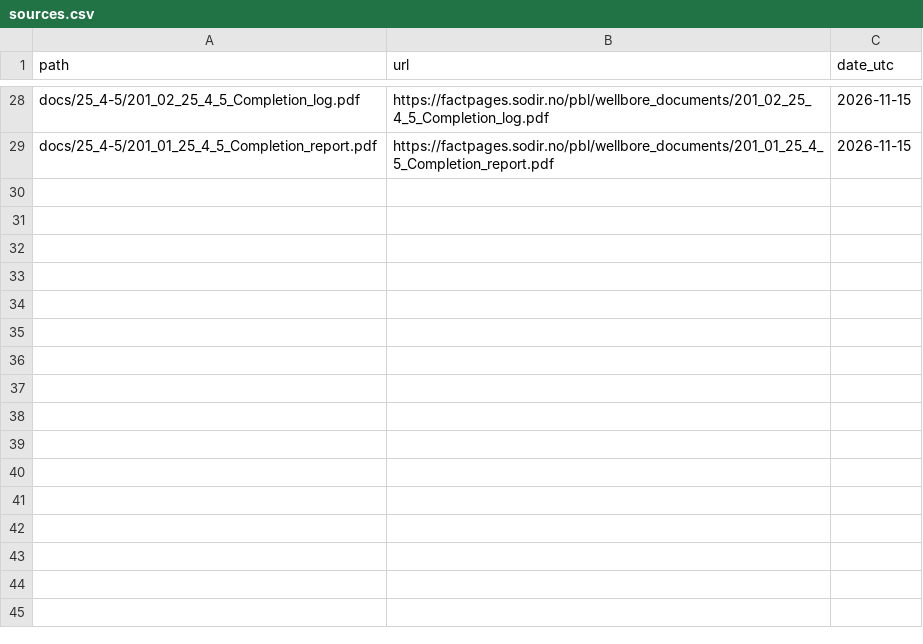
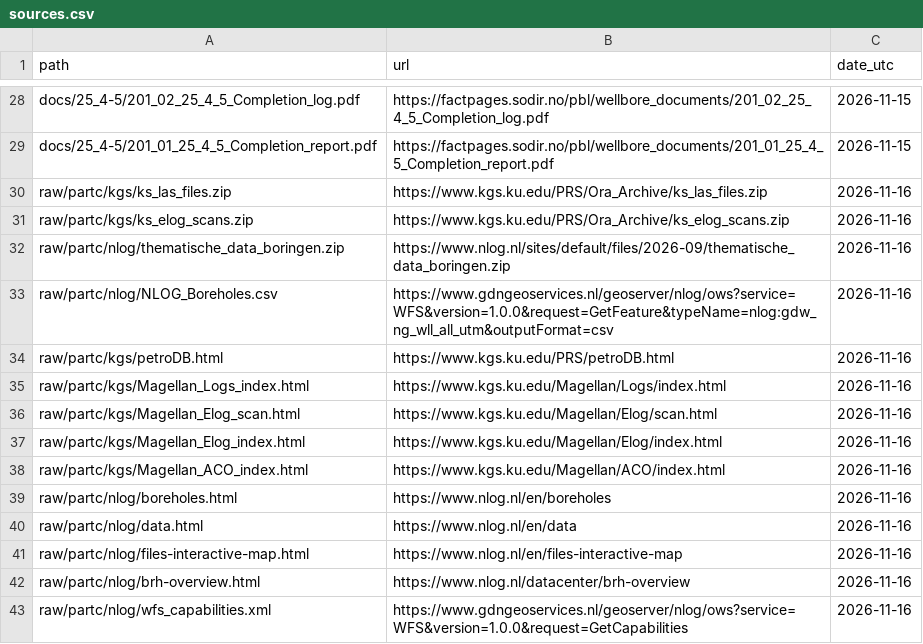
Before and after one commit to Ammar12Falah/LithoGPT, a CSV file: teacher_student/reading_pilot/src/sources.csv, drawn as a sheet; only a part is shown, gaps mark what is left out.

```diff
--- a/teacher_student/reading_pilot/src/sources.csv
+++ b/teacher_student/reading_pilot/src/sources.csv
@@ -29 +29,15 @@ path,url,date_utc
 "docs/25_4-5/201_01_25_4_5_Completion_report.pdf","https://factpages.sodir.no/pbl/wellbore_documents/201_01_25_4_5_Completion_report.pdf",2026-11-15
+"raw/partc/kgs/ks_las_files.zip","https://www.kgs.ku.edu/PRS/Ora_Archive/ks_las_files.zip",2026-11-16
+"raw/partc/kgs/ks_elog_scans.zip","https://www.kgs.ku.edu/PRS/Ora_Archive/ks_elog_scans.zip",2026-11-16
+"raw/partc/nlog/thematische_data_boringen.zip","https://www.nlog.nl/sites/default/files/2026-09/thematische_data_boringen.zip",2026-11-16
+"raw/partc/nlog/NLOG_Boreholes.csv","https://www.gdngeoservices.nl/geoserver/nlog/ows?service=WFS&version=1.0.0&request=GetFeature&typeName=nlog:gdw_ng_wll_all_utm&outputFormat=csv",2026-11-16
+"raw/partc/kgs/petroDB.html","https://www.kgs.ku.edu/PRS/petroDB.html",2026-11-16
+"raw/partc/kgs/Magellan_Logs_index.html","https://www.kgs.ku.edu/Magellan/Logs/index.html",2026-11-16
+"raw/partc/kgs/Magellan_Elog_scan.html","https://www.kgs.ku.edu/Magellan/Elog/scan.html",2026-11-16
+"raw/partc/kgs/Magellan_Elog_index.html","https://www.kgs.ku.edu/Magellan/Elog/index.html",2026-11-16
+"raw/partc/kgs/Magellan_ACO_index.html","https://www.kgs.ku.edu/Magellan/ACO/index.html",2026-11-16
+"raw/partc/nlog/boreholes.html","https://www.nlog.nl/en/boreholes",2026-11-16
+"raw/partc/nlog/data.html","https://www.nlog.nl/en/data",2026-11-16
+"raw/partc/nlog/files-interactive-map.html","https://www.nlog.nl/en/files-interactive-map",2026-11-16
+"raw/partc/nlog/brh-overview.html","https://www.nlog.nl/datacenter/brh-overview",2026-11-16
+"raw/partc/nlog/wfs_capabilities.xml","https://www.gdngeoservices.nl/geoserver/nlog/ows?service=WFS&version=1.0.0&request=GetCapabilities",2026-11-16
```
Also changed, not shown: teacher_student/reading_pilot/manifest.csv, 6 other files.
